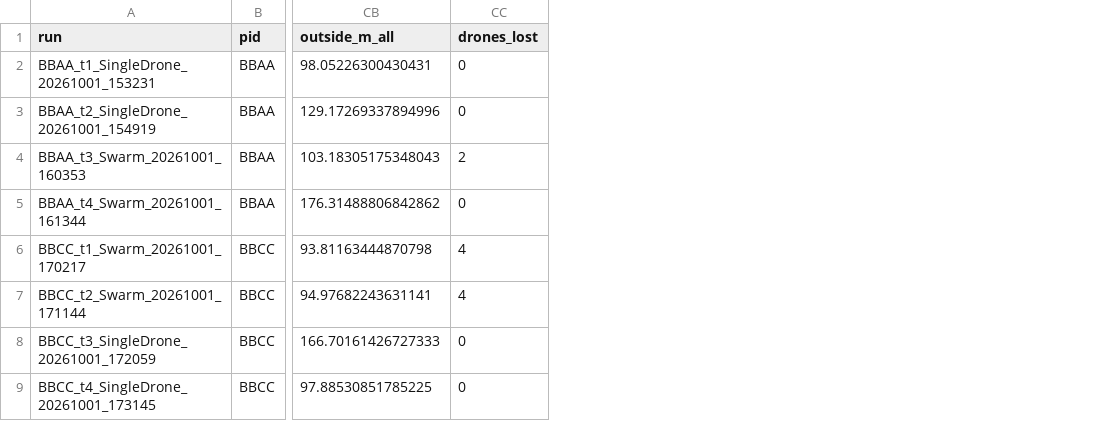
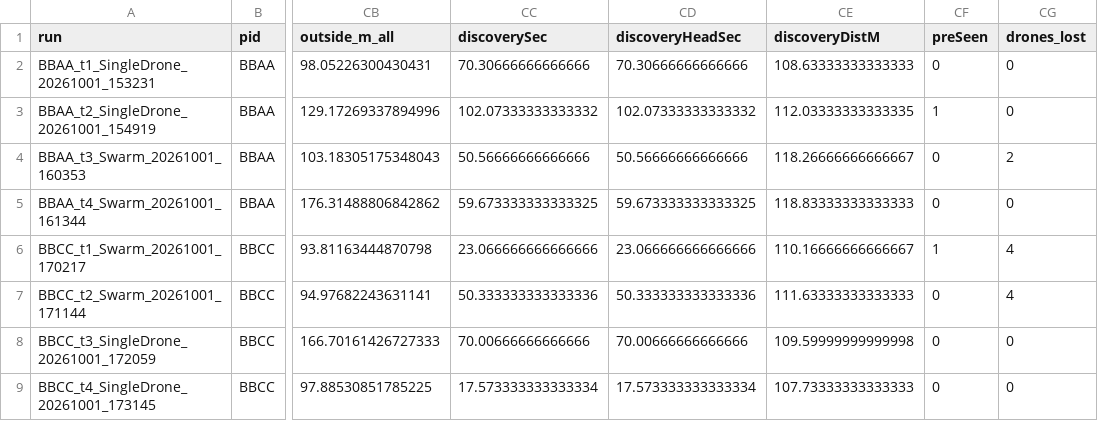
Before and after one commit to lis-epfl/vr_swarm_simulation, a CSV file: experiment_results/internal_3/results/runs.csv, drawn as a sheet; only a part is shown, gaps mark what is left out; the diff names each change by its address in the sheet, - before the commit and + after, or states it on an @@ line.

```diff
--- a/experiment_results/internal_3/results/runs.csv
+++ b/experiment_results/internal_3/results/runs.csv
+column CC (discoverySec), rows 2-9: 70.30666666666666 | 102.07333333333332 | 50.56666666666666 | 59.673333333333325 | 23.066666666666666 | 50.333333333333336 | 70.00666666666666 | 17.573333333333334
+column CD (discoveryHeadSec), rows 2-9: 70.30666666666666 | 102.07333333333332 | 50.56666666666666 | 59.673333333333325 | 23.066666666666666 | 50.333333333333336 | 70.00666666666666 | 17.573333333333334
+column CE (discoveryDistM), rows 2-9: 108.63333333333333 | 112.03333333333335 | 118.26666666666667 | 118.83333333333333 | 110.16666666666667 | 111.63333333333333 | 109.59999999999998 | 107.73333333333333
+column CF (preSeen), rows 2-9: 0 | 1 | 0 | 0 | 1 | 0 | 0 | 0
```
Also changed, not shown: experiment_results/internal_3/results/goals.csv, experiment_results/internal_3/results/legs.csv, 48 other files.
